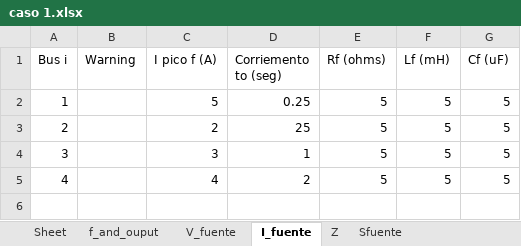
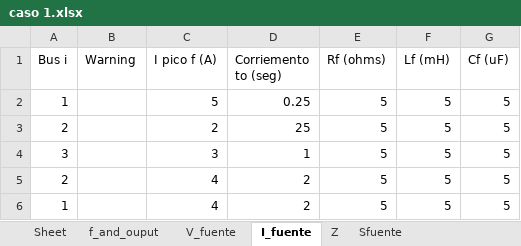
Before and after one commit to Arnorwer/Proyecto-Redes-Abr-Jul, an Excel workbook: caso 1.xlsx, sheet I_fuente, drawn as a sheet; values as stored, in another font and other column widths than the file's, no borders; the diff names each change by its address in the sheet, - before the commit and + after, or states it on an @@ line.

```diff
--- a/caso 1.xlsx (sheet I_fuente)
+++ b/caso 1.xlsx (sheet I_fuente)
-A5 (Bus i): 4
+A5 (Bus i): 2
+row 6: 1 |  | 4 | 2 | 5 | 5 | 5
```
Also changed, not shown: sheet V_fuente, sheet Z, data_io_copia.xlsx, 2 other files.
